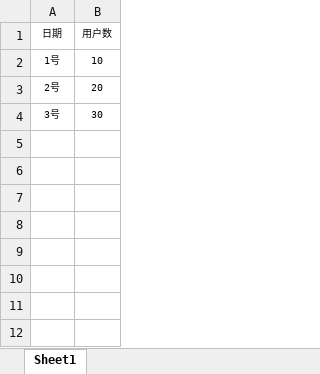
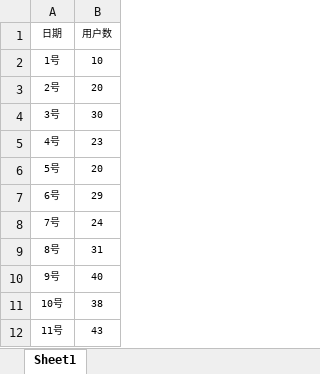
Before and after one commit to dnwwdwd/Lingxi-BI, an Excel workbook: src/main/resources/网站数据.xlsx, sheet Sheet1, drawn as a sheet; values as stored, in another font and other column widths than the file's, no borders; the diff names each change by its address in the sheet, - before the commit and + after, or states it on an @@ line.

Commit message:
add excel读取和转换 add 实现智能接口（根据输入数据和AI生成图表和结论） add 文件校验、Redisson限流 add 基于线程池实现图表异步生成 add 基于RabbitMQ实现图表异步生成 add 数据库表SQL语句 add 我的图表缓存预热和未从缓存查到数据的缓存写入 add 添加死信队列 add 添加 Guava 重试机制

```diff
--- a/src/main/resources/网站数据.xlsx (sheet Sheet1)
+++ b/src/main/resources/网站数据.xlsx (sheet Sheet1)
+row 5: 4号 | 23
+row 6: 5号 | 20
+row 7: 6号 | 29
+row 8: 7号 | 24
+row 9: 8号 | 31
+row 10: 9号 | 40
+row 11: 10号 | 38
+row 12: 11号 | 43
```
Also changed, not shown: 13 other files.
